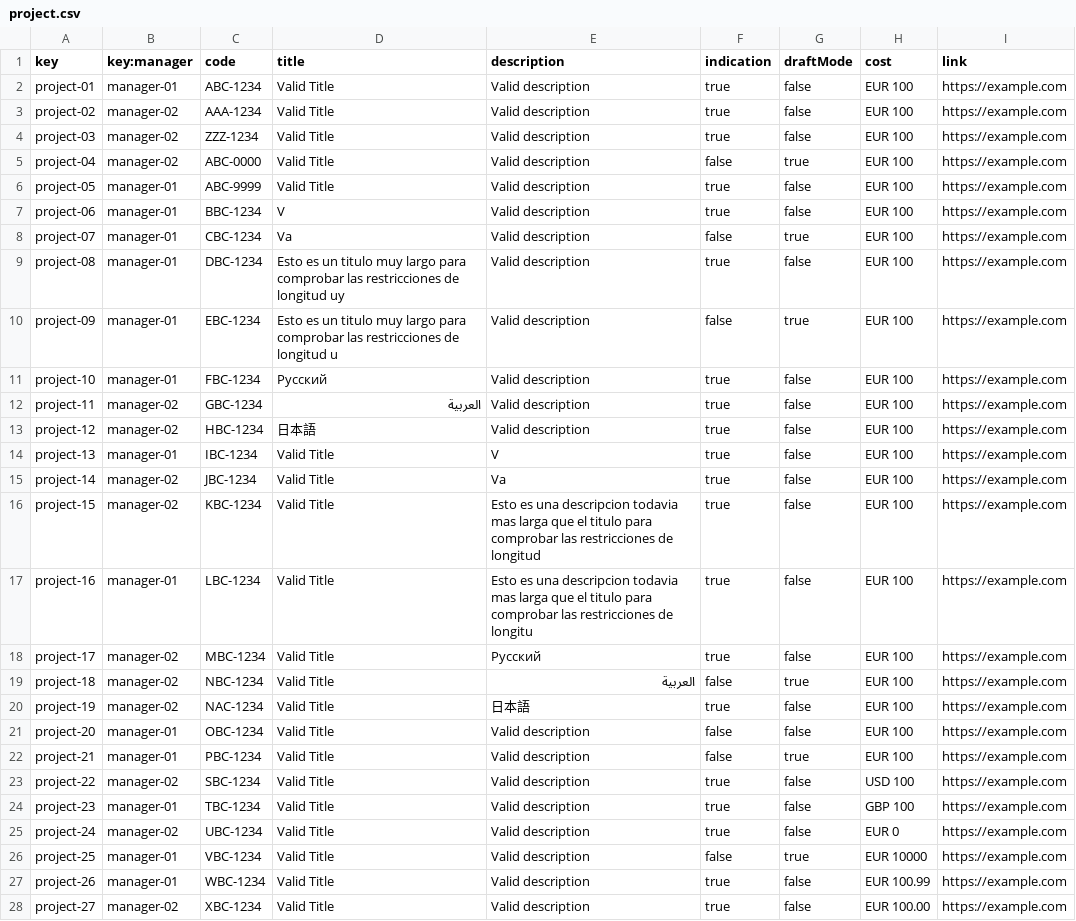
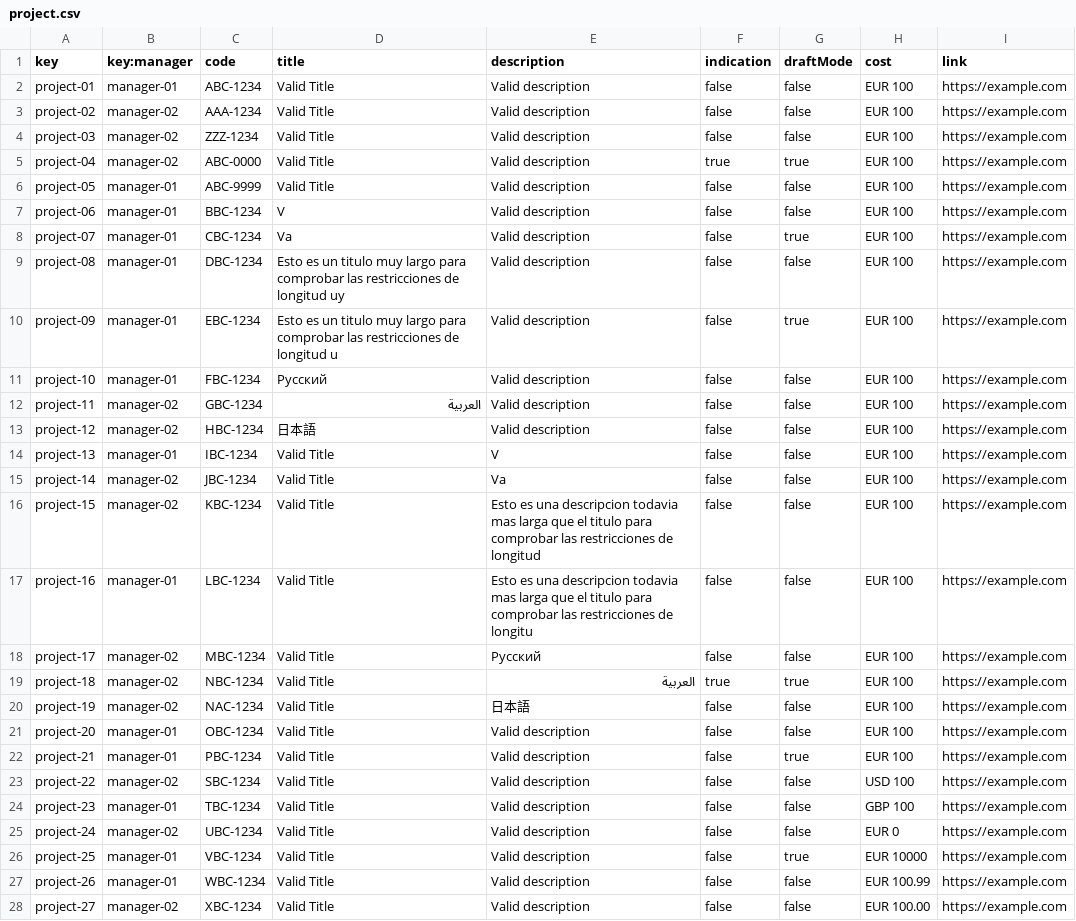
Before and after one commit to josrojrom1/DP2-G27-Acme, a CSV file: src/main/webapp/WEB-INF/resources/sample-data/project.csv, drawn as a sheet; only a part is shown; the diff covers the shown part only.

```diff
--- a/src/main/webapp/WEB-INF/resources/sample-data/project.csv
+++ b/src/main/webapp/WEB-INF/resources/sample-data/project.csv
@@ -1,7 +1,7 @@
 key,key:manager,code,title,description,indication,draftMode,cost,link
-project-01,manager-01,ABC-1234,"Valid Title","Valid description",true,false,"EUR 100","https://example.com"
-project-02,manager-02,AAA-1234,"Valid Title","Valid description",true,false,"EUR 100","https://example.com"
-project-03,manager-02,ZZZ-1234,"Valid Title","Valid description",true,false,"EUR 100","https://example.com"
-project-04,manager-02,ABC-0000,"Valid Title","Valid description",false,true,"EUR 100","https://example.com"
-project-05,manager-01,ABC-9999,"Valid Title","Valid description",true,false,"EUR 100","https://example.com"
-project-06,manager-01,BBC-1234,"V","Valid description",true,false,"EUR 100","https://example.com"
+project-01,manager-01,ABC-1234,Valid Title,Valid description,false,false,EUR 100,https://example.com
+project-02,manager-02,AAA-1234,Valid Title,Valid description,false,false,EUR 100,https://example.com
+project-03,manager-02,ZZZ-1234,Valid Title,Valid description,false,false,EUR 100,https://example.com
+project-04,manager-02,ABC-0000,Valid Title,Valid description,true,true,EUR 100,https://example.com
+project-05,manager-01,ABC-9999,Valid Title,Valid description,false,false,EUR 100,https://example.com
+project-06,manager-01,BBC-1234,V,Valid description,false,false,EUR 100,https://example.com
@@ -9 +9 @@ project-07,manager-01,CBC-1234,"Va","Valid description",false,true,"EUR 100","ht
-project-08,manager-01,DBC-1234,"Esto es un titulo muy largo para comprobar las restricciones de longitud uy","Valid description",true,false,"EUR 100","https://example.com"
+project-08,manager-01,DBC-1234,Esto es un titulo muy largo para comprobar las restricciones de longitud uy,Valid description,false,false,EUR 100,https://example.com
@@ -11,10 +11,10 @@ project-09,manager-01,EBC-1234,"Esto es un titulo muy largo para comprobar las r
-project-10,manager-01,FBC-1234,"Русский","Valid description",true,false,"EUR 100","https://example.com"
-project-11,manager-02,GBC-1234,"العربية ","Valid description",true,false,"EUR 100","https://example.com"
-project-12,manager-02,HBC-1234,"日本語 ","Valid description",true,false,"EUR 100","https://example.com"
-project-13,manager-01,IBC-1234,"Valid Title","V",true,false,"EUR 100","https://example.com"
-project-14,manager-02,JBC-1234,"Valid Title","Va",true,false,"EUR 100","https://example.com"
-project-15,manager-02,KBC-1234,"Valid Title","Esto es una descripcion todavia mas larga que el titulo para comprobar las restricciones de longitud",true,false,"EUR 100","https://example.com"
-project-16,manager-01,LBC-1234,"Valid Title","Esto es una descripcion todavia mas larga que el titulo para comprobar las restricciones de longitu",true,false,"EUR 100","https://example.com"
-project-17,manager-02,MBC-1234,"Valid Title","Русский",true,false,"EUR 100","https://example.com"
-project-18,manager-02,NBC-1234,"Valid Title","العربية",false,true,"EUR 100","https://example.com"
-project-19,manager-02,NAC-1234,"Valid Title","日本語",true,false,"EUR 100","https://example.com"
+project-10,manager-01,FBC-1234,Русский,Valid description,false,false,EUR 100,https://example.com
+project-11,manager-02,GBC-1234,العربية,Valid description,false,false,EUR 100,https://example.com
+project-12,manager-02,HBC-1234,日本語,Valid description,false,false,EUR 100,https://example.com
+project-13,manager-01,IBC-1234,Valid Title,V,false,false,EUR 100,https://example.com
+project-14,manager-02,JBC-1234,Valid Title,Va,false,false,EUR 100,https://example.com
+project-15,manager-02,KBC-1234,Valid Title,Esto es una descripcion todavia mas larga que el titulo para comprobar las restricciones de longitud,false,false,EUR 100,https://example.com
+project-16,manager-01,LBC-1234,Valid Title,Esto es una descripcion todavia mas larga que el titulo para comprobar las restricciones de longitu,false,false,EUR 100,https://example.com
+project-17,manager-02,MBC-1234,Valid Title,Русский,false,false,EUR 100,https://example.com
+project-18,manager-02,NBC-1234,Valid Title,العربية,true,true,EUR 100,https://example.com
+project-19,manager-02,NAC-1234,Valid Title,日本語,false,false,EUR 100,https://example.com
@@ -23,3 +23,3 @@ project-21,manager-01,PBC-1234,"Valid Title","Valid description",false,true,"EUR
-project-22,manager-02,SBC-1234,"Valid Title","Valid description",true,false,"USD 100","https://example.com"
-project-23,manager-01,TBC-1234,"Valid Title","Valid description",true,false,"GBP 100","https://example.com"
-project-24,manager-02,UBC-1234,"Valid Title","Valid description",true,false,"EUR 0","https://example.com"
+project-22,manager-02,SBC-1234,Valid Title,Valid description,false,false,USD 100,https://example.com
+project-23,manager-01,TBC-1234,Valid Title,Valid description,false,false,GBP 100,https://example.com
+project-24,manager-02,UBC-1234,Valid Title,Valid description,false,false,EUR 0,https://example.com
@@ -27,2 +27,2 @@ project-25,manager-01,VBC-1234,"Valid Title","Valid description",false,true,"EUR
-project-26,manager-01,WBC-1234,"Valid Title","Valid description",true,false,"EUR 100.99","https://example.com"
-project-27,manager-02,XBC-1234,"Valid Title","Valid description",true,false,"EUR 100.00","https://example.com"
+project-26,manager-01,WBC-1234,Valid Title,Valid description,false,false,EUR 100.99,https://example.com
+project-27,manager-02,XBC-1234,Valid Title,Valid description,false,false,EUR 100.00,https://example.com
```
Also changed, not shown: 4 edited cells elsewhere in this file, src/main/webapp/WEB-INF/resources/sample-data/project-user-story.csv, 8 other files.
